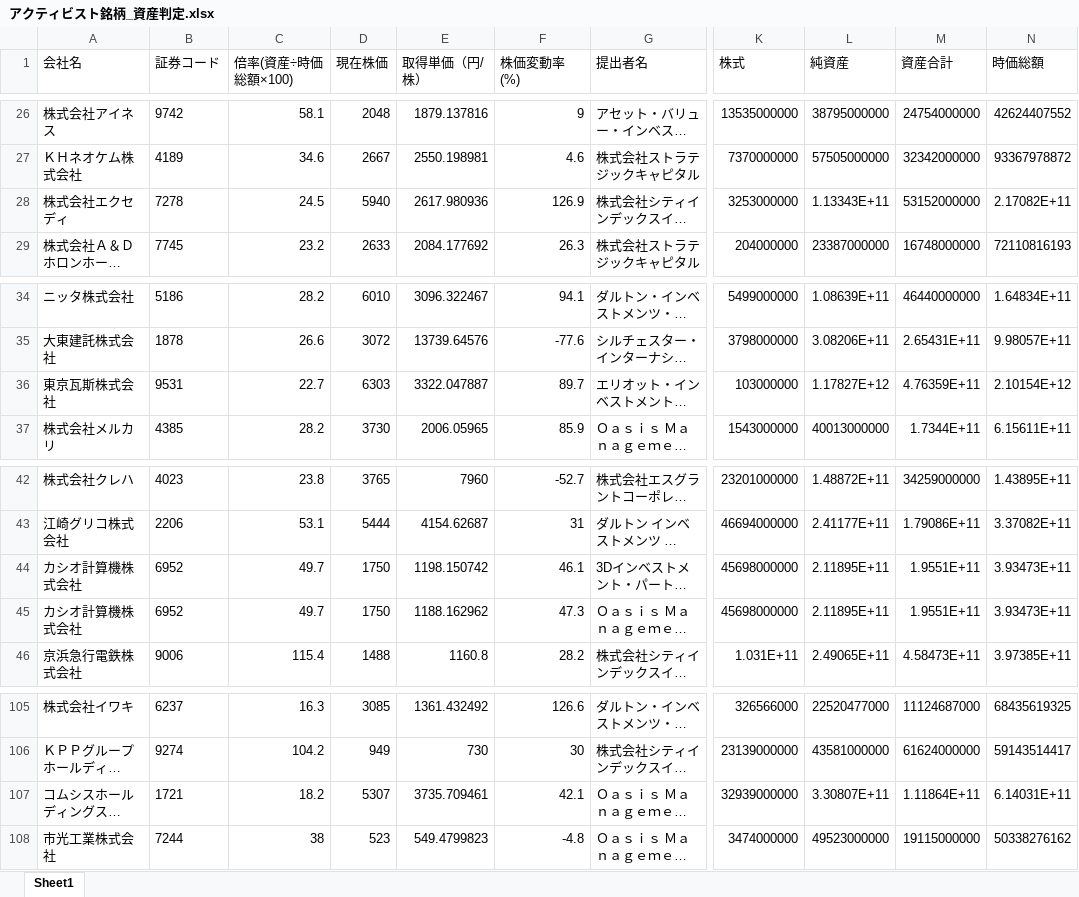
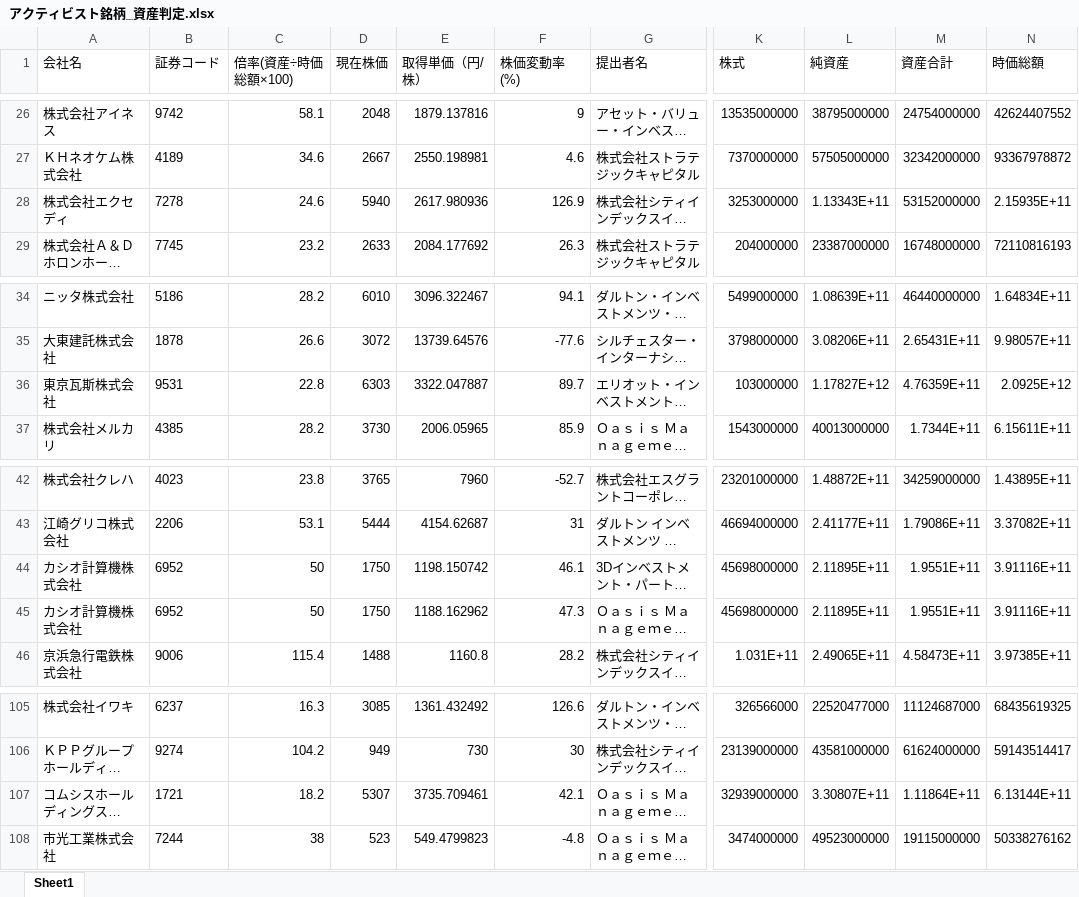
Before and after one commit to harubon1027-pixel/activist-results, an Excel workbook: docs/アクティビスト銘柄_資産判定.xlsx, sheet Sheet1, drawn as a sheet; only a part is shown, gaps mark what is left out; long unchanged cells end in …; values as stored, in another font and other column widths than the file's, no borders; the diff names each change by its address in the sheet, - before the commit and + after, or states it on an @@ line.

```diff
--- a/docs/アクティビスト銘柄_資産判定.xlsx (sheet Sheet1)
+++ b/docs/アクティビスト銘柄_資産判定.xlsx (sheet Sheet1)
-C28 (倍率(資産÷時価総額×100)): 24.5
+C28 (倍率(資産÷時価総額×100)): 24.6
-N28 (時価総額): 2.17082E+11
+N28 (時価総額): 2.15935E+11
-C36 (倍率(資産÷時価総額×100)): 22.7
+C36 (倍率(資産÷時価総額×100)): 22.8
-N36 (時価総額): 2.10154E+12
+N36 (時価総額): 2.0925E+12
-C44:C45 (倍率(資産÷時価総額×100)): 49.7
+C44:C45 (倍率(資産÷時価総額×100)): 50
-N44:N45 (時価総額): 3.93473E+11
+N44:N45 (時価総額): 3.91116E+11
-N107 (時価総額): 6.14031E+11
+N107 (時価総額): 6.13144E+11
```
Also changed, not shown: docs/アクティビスト銘柄一覧.xlsx, 1 other file.
